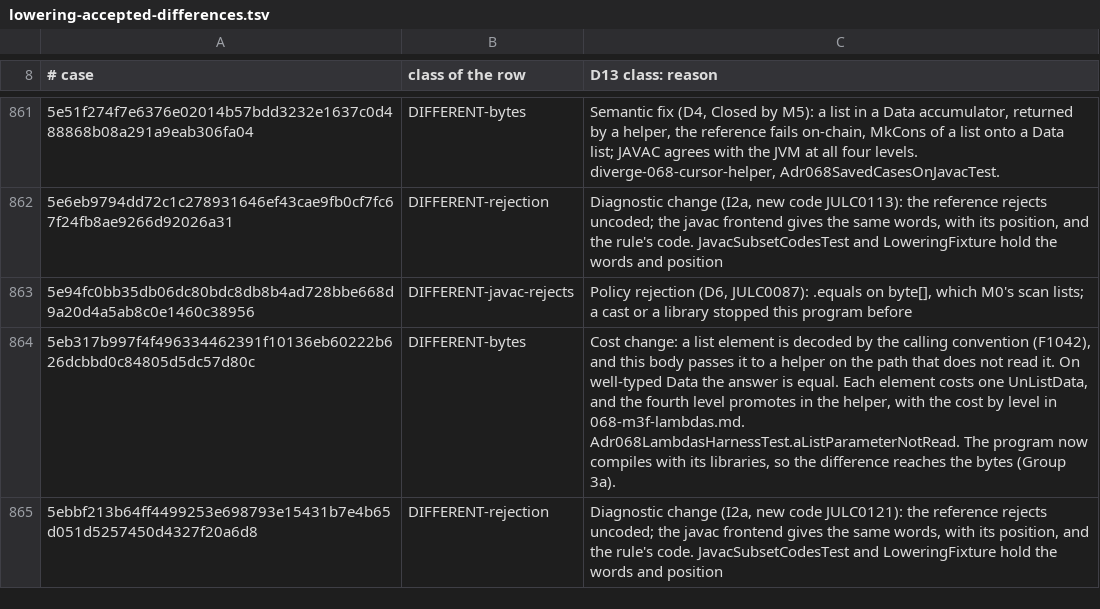
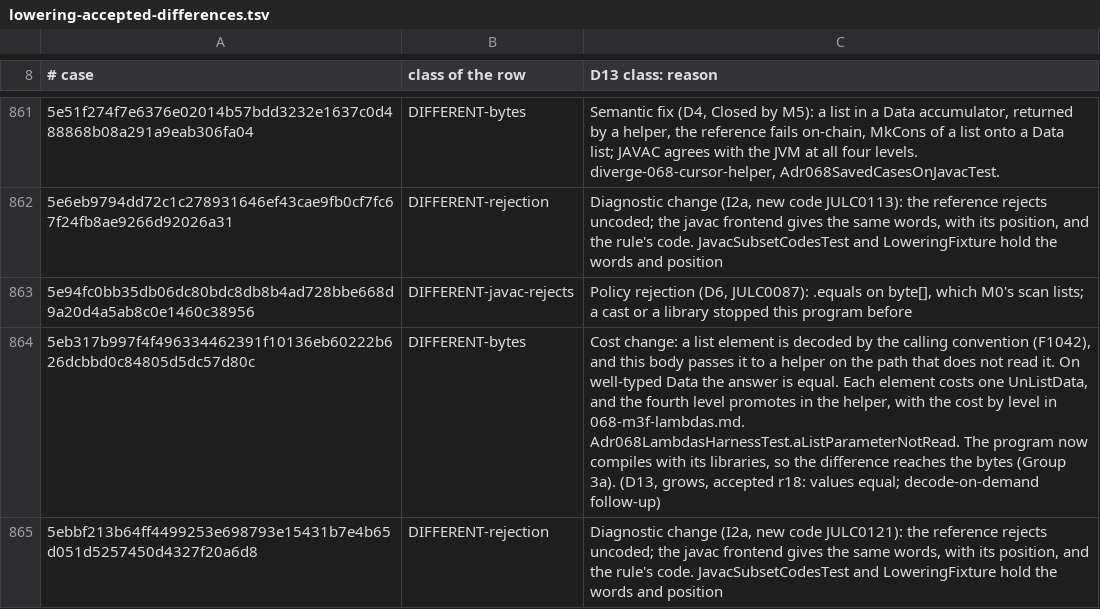
Before and after one commit to bloxbean/julc, a TSV file: adr/evidence/068/lowering-accepted-differences.tsv, drawn as a sheet; only a part is shown, gaps mark what is left out; the diff covers the shown part only; the diff names each change by its address in the sheet, - before the commit and + after, or states it on an @@ line.

```diff
--- a/adr/evidence/068/lowering-accepted-differences.tsv
+++ b/adr/evidence/068/lowering-accepted-differences.tsv
-C864 (D13 class: reason): …(Group 3a).
+C864 (D13 class: reason): …(Group 3a). (D13, grows, accepted r18: values equal; decode-on-demand follow-up)
```
Also changed, not shown: 57 edited cells elsewhere in this file, adr/evidence/068/lowering-i1-totals.tsv, 4 other files.
